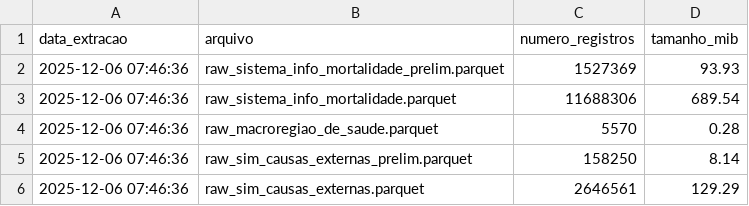
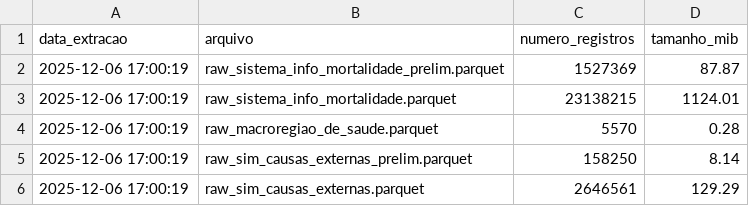
Before and after one commit to rafa-trindade/kaggle-datahub, a CSV file: data/raw/raw_sim_metadados.csv, drawn as a sheet.

```diff
--- a/data/raw/raw_sim_metadados.csv
+++ b/data/raw/raw_sim_metadados.csv
@@ -1,6 +1,6 @@
 data_extracao,arquivo,numero_registros,tamanho_mib
-2025-12-06 07:46:36,raw_sistema_info_mortalidade_prelim.parquet,1527369,93.93
-2025-12-06 07:46:36,raw_sistema_info_mortalidade.parquet,11688306,689.54
-2025-12-06 07:46:36,raw_macroregiao_de_saude.parquet,5570,0.28
-2025-12-06 07:46:36,raw_sim_causas_externas_prelim.parquet,158250,8.14
-2025-12-06 07:46:36,raw_sim_causas_externas.parquet,2646561,129.29
+2025-12-06 17:00:19,raw_sistema_info_mortalidade_prelim.parquet,1527369,87.87
+2025-12-06 17:00:19,raw_sistema_info_mortalidade.parquet,23138215,1124.01
+2025-12-06 17:00:19,raw_macroregiao_de_saude.parquet,5570,0.28
+2025-12-06 17:00:19,raw_sim_causas_externas_prelim.parquet,158250,8.14
+2025-12-06 17:00:19,raw_sim_causas_externas.parquet,2646561,129.29
```
Also changed, not shown: data/raw/raw_onco360_metadados.csv, 13 other files.
